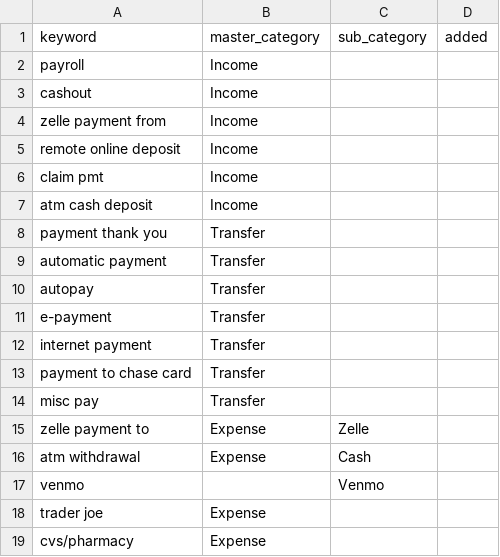
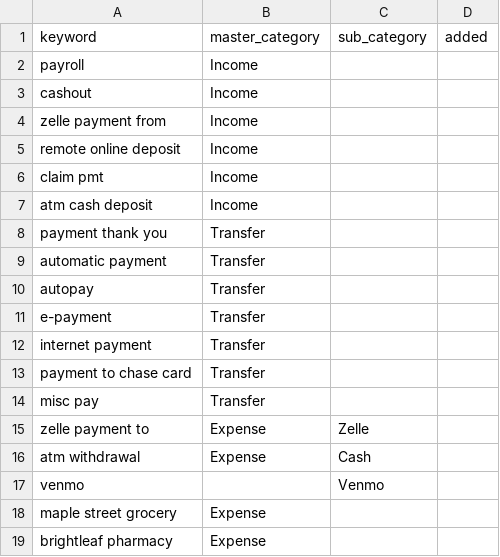
Before and after one commit to winkyfaceemoji/Personal_Finance_Dashboard, a CSV file: Test Data/SORTED/rules.csv, drawn as a sheet.

Commit message:
Replace the demo exports with made-up data
The old Test Data/RAW was real exports with shuffled dates and amounts, so
it still named real merchants and people. make_demo_data.py now writes the
demo from scratch, seeded so reruns are byte-identical: invented merchants
and people, overlapping Chase exports, an empty export, Discover statements
and archive, card payments that pair as transfers, refunds and nameless
real-time payments. The demo rules match the new merchants. ADR 0024 now
covers both rules and demo data.

```diff
--- a/Test Data/SORTED/rules.csv
+++ b/Test Data/SORTED/rules.csv
@@ -17,3 +17,3 @@ atm withdrawal,Expense,Cash,
 venmo,,Venmo,
-trader joe,Expense,,
-cvs/pharmacy,Expense,,
+maple street grocery,Expense,,
+brightleaf pharmacy,Expense,,
```
Also changed, not shown: 48 other files.
